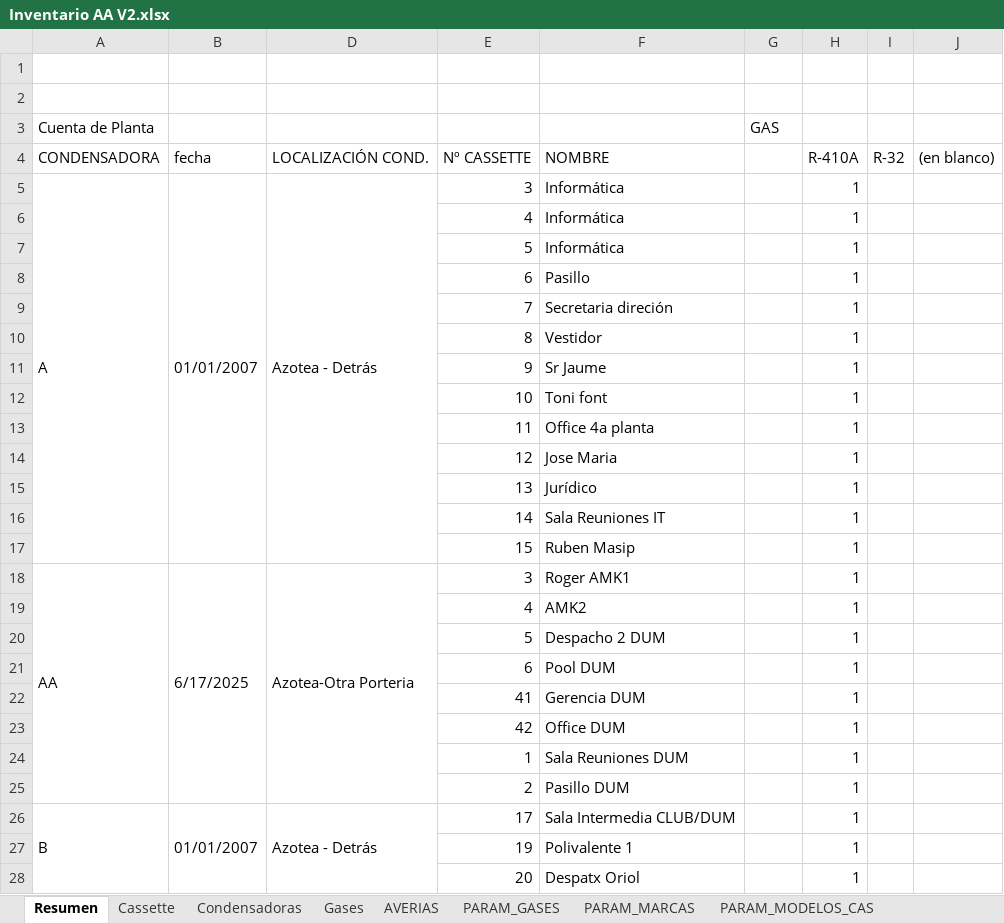
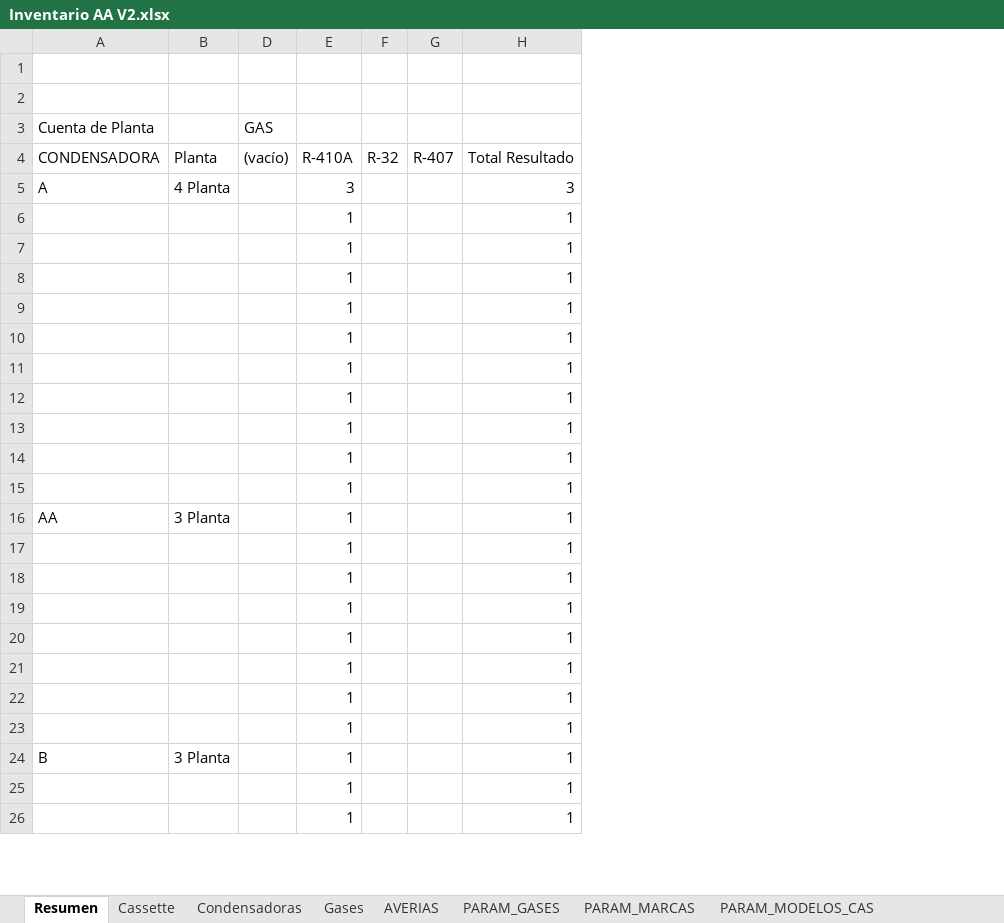
Before and after one commit to LuisGil22/Aplicacion-Escritorio-InventarioAA, an Excel workbook: src/main/resources/datos/Inventario AA V2.xlsx, sheet Resumen, drawn as a sheet; only a part is shown; values as stored, in another font and other column widths than the file's, no cell formats; removed rows and columns are numbered as before the commit, all else as after; the diff covers the shown part only; the diff names each change by its address in the sheet, - before the commit and + after, or states it on an @@ line.

```diff
--- a/src/main/resources/datos/Inventario AA V2.xlsx (sheet Resumen)
+++ b/src/main/resources/datos/Inventario AA V2.xlsx (sheet Resumen)
-column B, rows 4-5: fecha | 01/01/2007; rows 18-26: 6/17/2025 |  |  |  |  |  |  |  | 01/01/2007
-column D, rows 4-5: LOCALIZACIÓN COND. | Azotea - Detrás; rows 18-26: Azotea-Otra Porteria |  |  |  |  |  |  |  | Azotea - Detrás
-column E, rows 4-5: Nº CASSETTE | 3; rows 8-28: 6 | 7 | 8 | 9 | 10 | 11 | 12 | 13 | 14 | 15 | 3 | 4 | 5 | 6 | 41 | 42 | 1 | 2 | 17 | 19 | 20
-column F, rows 4-5: NOMBRE | Informática; rows 8-28: Pasillo | Secretaria direción | Vestidor | Sr Jaume | Toni font | Office 4a planta | Jose Maria | Jurídico | Sala Reuniones IT | Ruben Masip | Roger AMK1 | AMK2 | Despacho 2 DUM | Pool DUM | Gerencia DUM | Office DUM | Sala Reuniones DUM | Pasillo DUM | Sala Intermedia CLUB/DUM | Polivalente 1 | Despatx Oriol
+column B, rows 4-24: Planta | 4 Planta |  |  |  |  |  |  |  |  |  |  | 3 Planta |  |  |  |  |  |  |  | 3 Planta
-column J, row 4: (en blanco)
+column G, row 4: R-407
+column H, rows 4-26: Total Resultado | 3 | 1 | 1 | 1 | 1 | 1 | 1 | 1 | 1 | 1 | 1 | 1 | 1 | 1 | 1 | 1 | 1 | 1 | 1 | 1 | 1 | 1
-D4 (GAS): (empty)
+D4 (GAS): (vacío)
-A5:A17 merged
-E5: 1
+E5: 3
-row 6:  |  |  | 4 | Informática |  | 1
-row 7:  |  |  | 5 | Informática |  | 1
-A18:A25 merged
-A26:A35 merged
```
Also changed, not shown: 3 added rows, 12 removed rows, 3 moved rows, 6 edited cells and merged cells elsewhere in this sheet, sheet Cassette, sheet Condensadoras, sheet AVERIAS, sheet PARAM_ESTADO, cell formats, hidden cells, charts or pictures, 33 other files.
